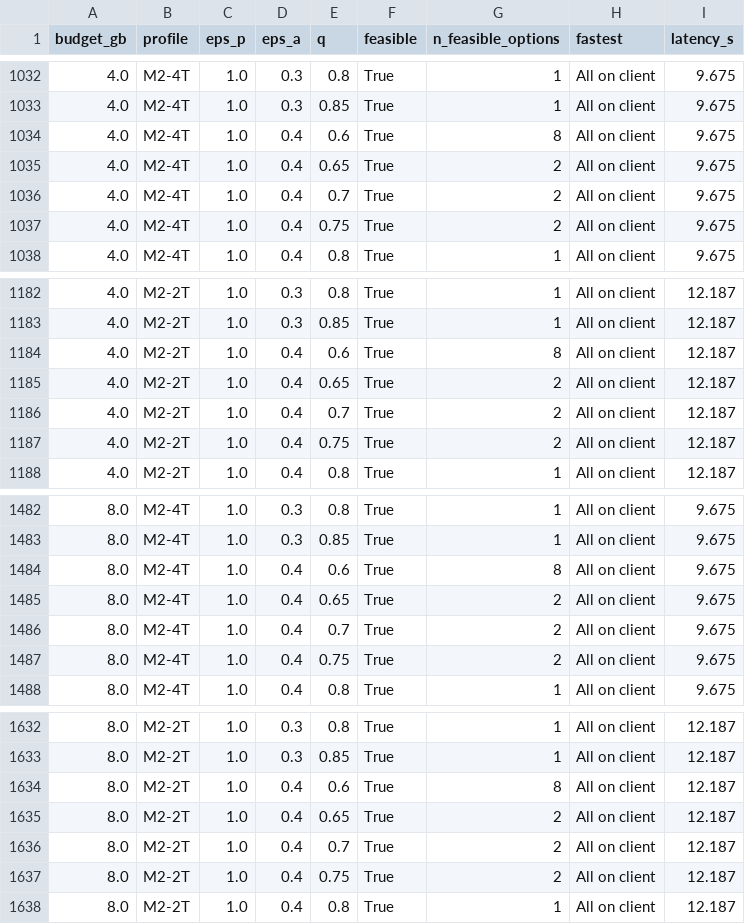
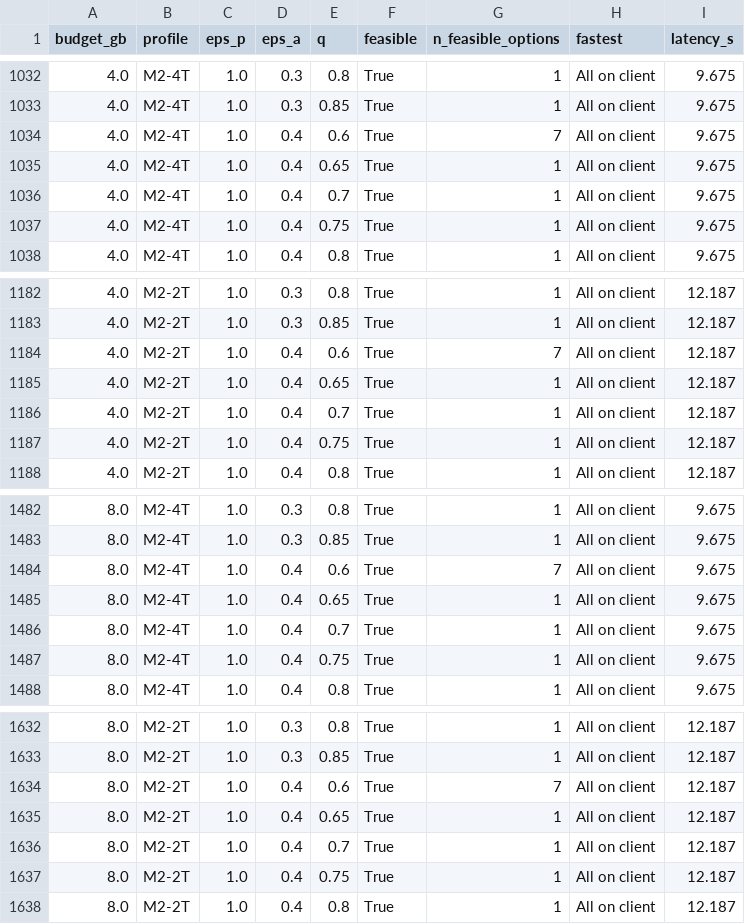
Before and after one commit to MahmoudGhoraba/adaptive-split-llm, a CSV file: step5_per_request/feasibility_grid.csv, drawn as a sheet; only a part is shown, gaps mark what is left out; the diff covers the shown part only.

```diff
--- a/step5_per_request/feasibility_grid.csv
+++ b/step5_per_request/feasibility_grid.csv
@@ -1033,6 +1033,6 @@ budget_gb,profile,eps_p,eps_a,q,feasible,n_feasible_options,fastest,latency_s
 4.0,M2-4T,1.0,0.3,0.85,True,1,All on client,9.675
-4.0,M2-4T,1.0,0.4,0.6,True,8,All on client,9.675
-4.0,M2-4T,1.0,0.4,0.65,True,2,All on client,9.675
-4.0,M2-4T,1.0,0.4,0.7,True,2,All on client,9.675
-4.0,M2-4T,1.0,0.4,0.75,True,2,All on client,9.675
+4.0,M2-4T,1.0,0.4,0.6,True,7,All on client,9.675
+4.0,M2-4T,1.0,0.4,0.65,True,1,All on client,9.675
+4.0,M2-4T,1.0,0.4,0.7,True,1,All on client,9.675
+4.0,M2-4T,1.0,0.4,0.75,True,1,All on client,9.675
 4.0,M2-4T,1.0,0.4,0.8,True,1,All on client,9.675
@@ -1183,6 +1183,6 @@ budget_gb,profile,eps_p,eps_a,q,feasible,n_feasible_options,fastest,latency_s
 4.0,M2-2T,1.0,0.3,0.85,True,1,All on client,12.187
-4.0,M2-2T,1.0,0.4,0.6,True,8,All on client,12.187
-4.0,M2-2T,1.0,0.4,0.65,True,2,All on client,12.187
-4.0,M2-2T,1.0,0.4,0.7,True,2,All on client,12.187
-4.0,M2-2T,1.0,0.4,0.75,True,2,All on client,12.187
+4.0,M2-2T,1.0,0.4,0.6,True,7,All on client,12.187
+4.0,M2-2T,1.0,0.4,0.65,True,1,All on client,12.187
+4.0,M2-2T,1.0,0.4,0.7,True,1,All on client,12.187
+4.0,M2-2T,1.0,0.4,0.75,True,1,All on client,12.187
 4.0,M2-2T,1.0,0.4,0.8,True,1,All on client,12.187
@@ -1483,6 +1483,6 @@ budget_gb,profile,eps_p,eps_a,q,feasible,n_feasible_options,fastest,latency_s
 8.0,M2-4T,1.0,0.3,0.85,True,1,All on client,9.675
-8.0,M2-4T,1.0,0.4,0.6,True,8,All on client,9.675
-8.0,M2-4T,1.0,0.4,0.65,True,2,All on client,9.675
-8.0,M2-4T,1.0,0.4,0.7,True,2,All on client,9.675
-8.0,M2-4T,1.0,0.4,0.75,True,2,All on client,9.675
+8.0,M2-4T,1.0,0.4,0.6,True,7,All on client,9.675
+8.0,M2-4T,1.0,0.4,0.65,True,1,All on client,9.675
+8.0,M2-4T,1.0,0.4,0.7,True,1,All on client,9.675
+8.0,M2-4T,1.0,0.4,0.75,True,1,All on client,9.675
 8.0,M2-4T,1.0,0.4,0.8,True,1,All on client,9.675
@@ -1633,6 +1633,6 @@ budget_gb,profile,eps_p,eps_a,q,feasible,n_feasible_options,fastest,latency_s
 8.0,M2-2T,1.0,0.3,0.85,True,1,All on client,12.187
-8.0,M2-2T,1.0,0.4,0.6,True,8,All on client,12.187
-8.0,M2-2T,1.0,0.4,0.65,True,2,All on client,12.187
-8.0,M2-2T,1.0,0.4,0.7,True,2,All on client,12.187
-8.0,M2-2T,1.0,0.4,0.75,True,2,All on client,12.187
+8.0,M2-2T,1.0,0.4,0.6,True,7,All on client,12.187
+8.0,M2-2T,1.0,0.4,0.65,True,1,All on client,12.187
+8.0,M2-2T,1.0,0.4,0.7,True,1,All on client,12.187
+8.0,M2-2T,1.0,0.4,0.75,True,1,All on client,12.187
 8.0,M2-2T,1.0,0.4,0.8,True,1,All on client,12.187
```
Also changed, not shown: 125 edited cells elsewhere in this file, results/multisplit/multisplit_results.csv, step5_per_request/feasibility_min_prompt_leak.csv, 49 other files.
